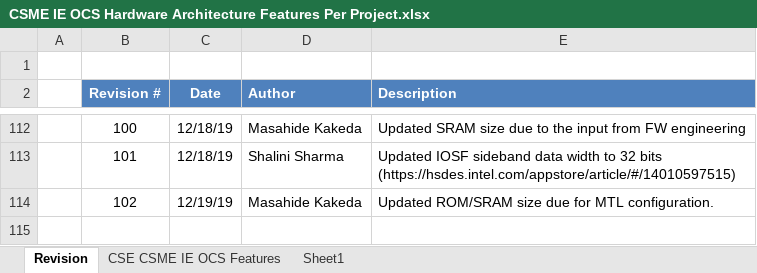
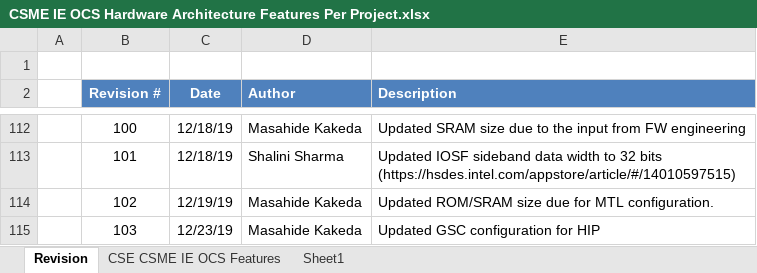
Before and after one commit to jason-ytsao/exp_submodule, an Excel workbook: ArchSpecs/Working/CSME IE OCS Hardware Architecture Features Per Project.xlsx, sheet Revision, drawn as a sheet; only a part is shown, gaps mark what is left out; values as stored, in another font and other column widths than the file's, no borders; the diff names each change by its address in the sheet, - before the commit and + after, or states it on an @@ line.

Commit message:
103 - Update the ESE-GSC configuration
[git-p4: depot-paths = "//depot/projects/coe/CSME/": change = 781341]

```diff
--- a/ArchSpecs/Working/CSME IE OCS Hardware Architecture Features Per Project.xlsx (sheet Revision)
+++ b/ArchSpecs/Working/CSME IE OCS Hardware Architecture Features Per Project.xlsx (sheet Revision)
+row 115:  | 103 | 12/23/19 | Masahide Kakeda | Updated GSC configuration for HIP
```
Also changed, not shown: sheet CSE CSME IE OCS Features.
